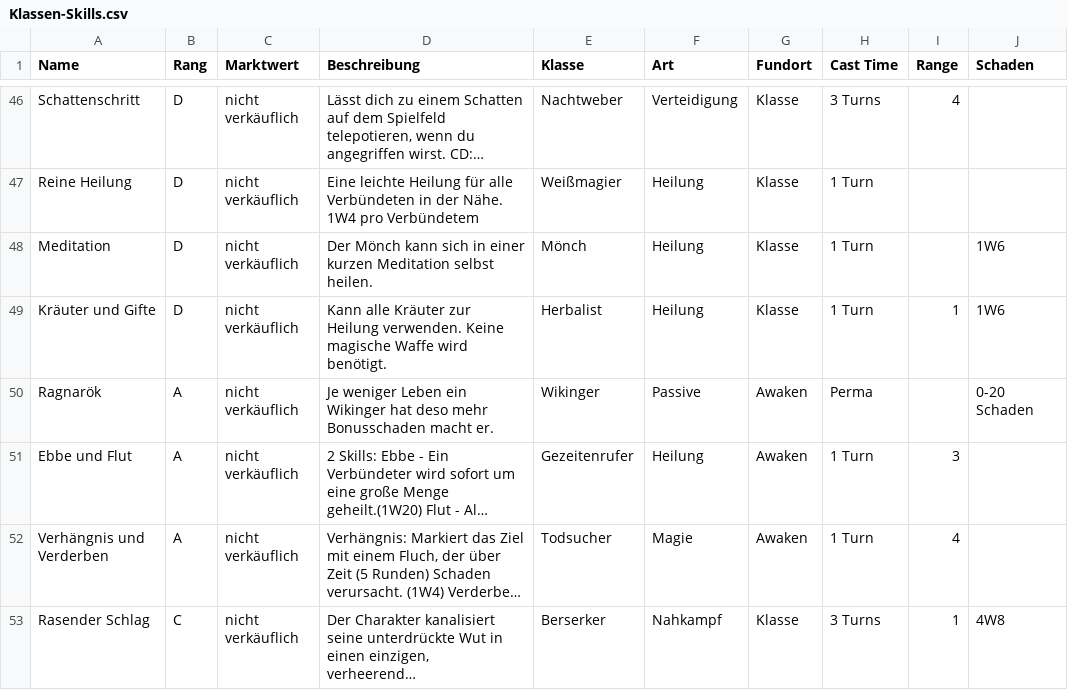
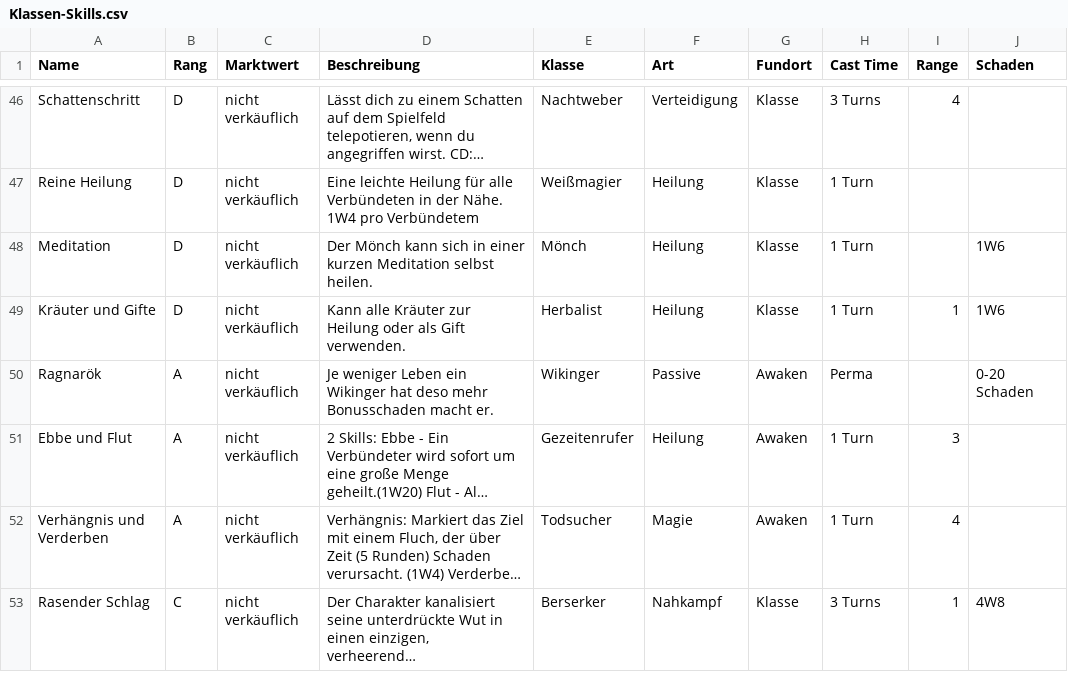
Before and after one commit to Blueyoshi7/hope-lies-within-2, a CSV file: docs/regeln/Klassen-Skills.csv, drawn as a sheet; only a part is shown, gaps mark what is left out; long unchanged cells end in …; the diff covers the shown part only; the diff names each change by its address in the sheet, - before the commit and + after, or states it on an @@ line.

```diff
--- a/docs/regeln/Klassen-Skills.csv
+++ b/docs/regeln/Klassen-Skills.csv
-D49 (Beschreibung): …zur Heilung verwenden. Keine magische Waffe wird benötigt.
+D49 (Beschreibung): …zur Heilung oder als Gift verwenden.
```
Also changed, not shown: 5 edited cells elsewhere in this file, docs/regeln/Ausrüstung.csv, docs/regeln/Klassen.csv, 17 other files.
